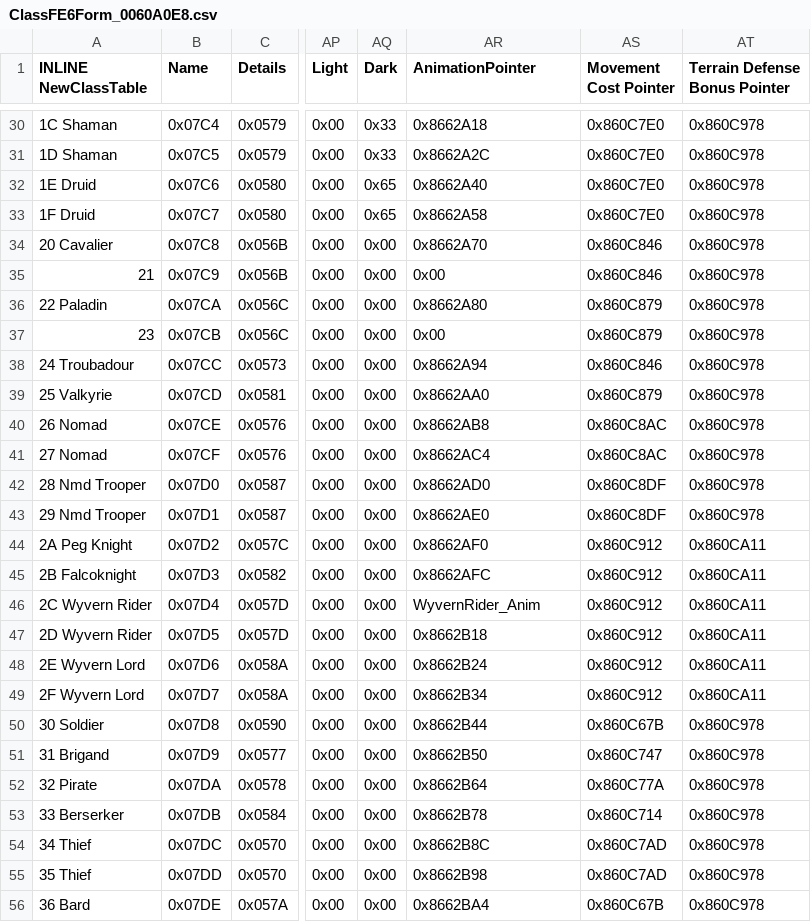
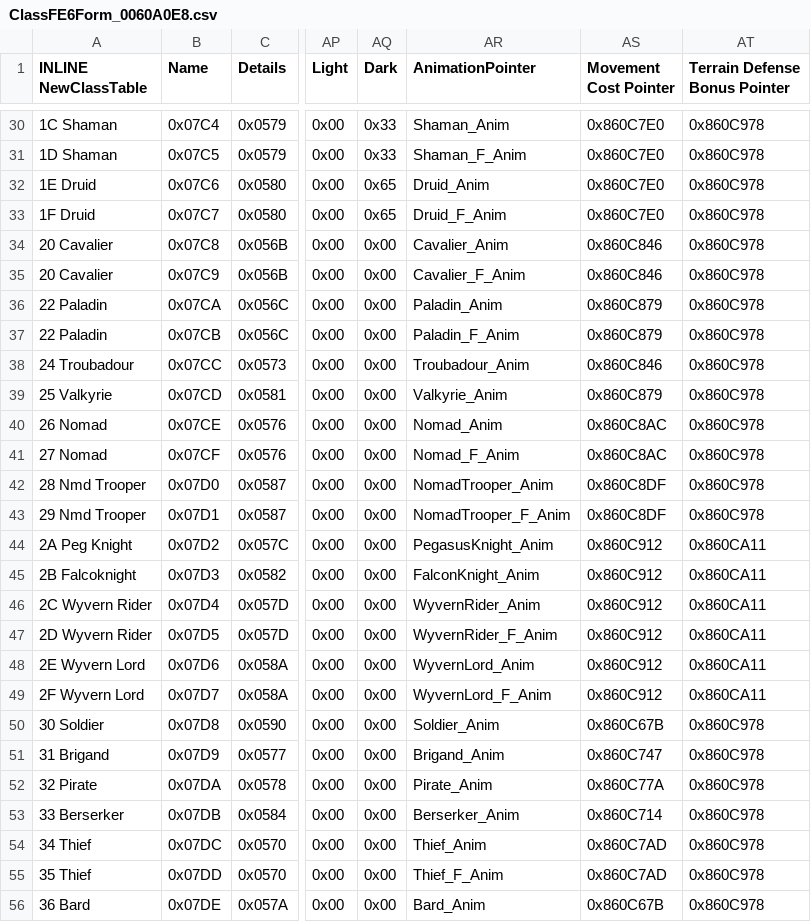
Before and after one commit to Veslyquix/SRR_FEGBA, a CSV file: Patches/FE6/Tables/ClassFE6Form_0060A0E8.csv, drawn as a sheet; only a part is shown, gaps mark what is left out; the diff covers the shown part only; the diff names each change by its address in the sheet, - before the commit and + after, or states it on an @@ line.

```diff
--- a/Patches/FE6/Tables/ClassFE6Form_0060A0E8.csv
+++ b/Patches/FE6/Tables/ClassFE6Form_0060A0E8.csv
-AR30 (AnimationPointer): 0x8662A18
+AR30 (AnimationPointer): Shaman_Anim
-AR31 (AnimationPointer): 0x8662A2C
+AR31 (AnimationPointer): Shaman_F_Anim
-AR32 (AnimationPointer): 0x8662A40
+AR32 (AnimationPointer): Druid_Anim
-AR33 (AnimationPointer): 0x8662A58
+AR33 (AnimationPointer): Druid_F_Anim
-AR34 (AnimationPointer): 0x8662A70
+AR34 (AnimationPointer): Cavalier_Anim
-A35 (INLINE NewClassTable): 21
+A35 (INLINE NewClassTable): 20 Cavalier
-AR35 (AnimationPointer): 0x00
+AR35 (AnimationPointer): Cavalier_F_Anim
-AR36 (AnimationPointer): 0x8662A80
+AR36 (AnimationPointer): Paladin_Anim
-A37 (INLINE NewClassTable): 23
+A37 (INLINE NewClassTable): 22 Paladin
-AR37 (AnimationPointer): 0x00
+AR37 (AnimationPointer): Paladin_F_Anim
-AR38 (AnimationPointer): 0x8662A94
+AR38 (AnimationPointer): Troubadour_Anim
-AR39 (AnimationPointer): 0x8662AA0
+AR39 (AnimationPointer): Valkyrie_Anim
-AR40 (AnimationPointer): 0x8662AB8
+AR40 (AnimationPointer): Nomad_Anim
-AR41 (AnimationPointer): 0x8662AC4
+AR41 (AnimationPointer): Nomad_F_Anim
-AR42 (AnimationPointer): 0x8662AD0
+AR42 (AnimationPointer): NomadTrooper_Anim
-AR43 (AnimationPointer): 0x8662AE0
+AR43 (AnimationPointer): NomadTrooper_F_Anim
-AR44 (AnimationPointer): 0x8662AF0
+AR44 (AnimationPointer): PegasusKnight_Anim
-AR45 (AnimationPointer): 0x8662AFC
+AR45 (AnimationPointer): FalconKnight_Anim
-AR47 (AnimationPointer): 0x8662B18
+AR47 (AnimationPointer): WyvernRider_F_Anim
-AR48 (AnimationPointer): 0x8662B24
+AR48 (AnimationPointer): WyvernLord_Anim
-AR49 (AnimationPointer): 0x8662B34
+AR49 (AnimationPointer): WyvernLord_F_Anim
-AR50 (AnimationPointer): 0x8662B44
+AR50 (AnimationPointer): Soldier_Anim
-AR51 (AnimationPointer): 0x8662B50
+AR51 (AnimationPointer): Brigand_Anim
-AR52 (AnimationPointer): 0x8662B64
+AR52 (AnimationPointer): Pirate_Anim
-AR53 (AnimationPointer): 0x8662B78
+AR53 (AnimationPointer): Berserker_Anim
-AR54 (AnimationPointer): 0x8662B8C
+AR54 (AnimationPointer): Thief_Anim
-AR55 (AnimationPointer): 0x8662B98
+AR55 (AnimationPointer): Thief_F_Anim
-AR56 (AnimationPointer): 0x8662BA4
+AR56 (AnimationPointer): Bard_Anim
```
Also changed, not shown: 34 edited cells elsewhere in this file, Patches/FE7/Tables/ClassForm_00BE015C.csv, 4 other files.
